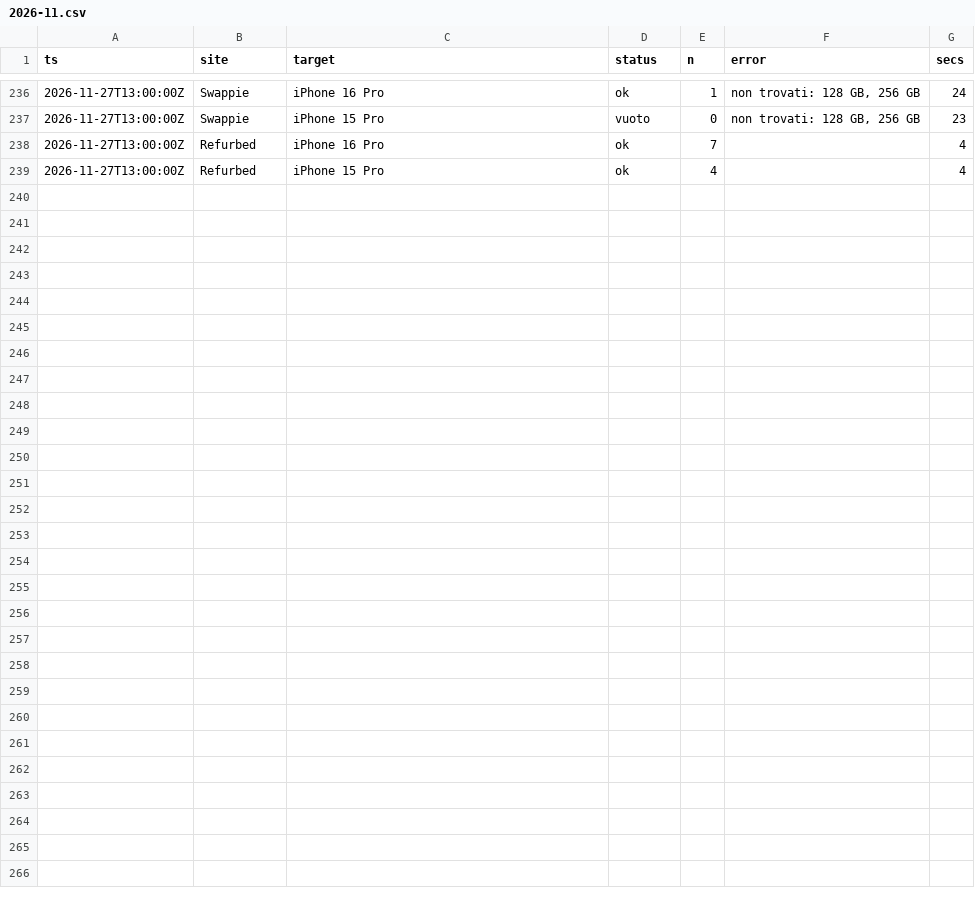
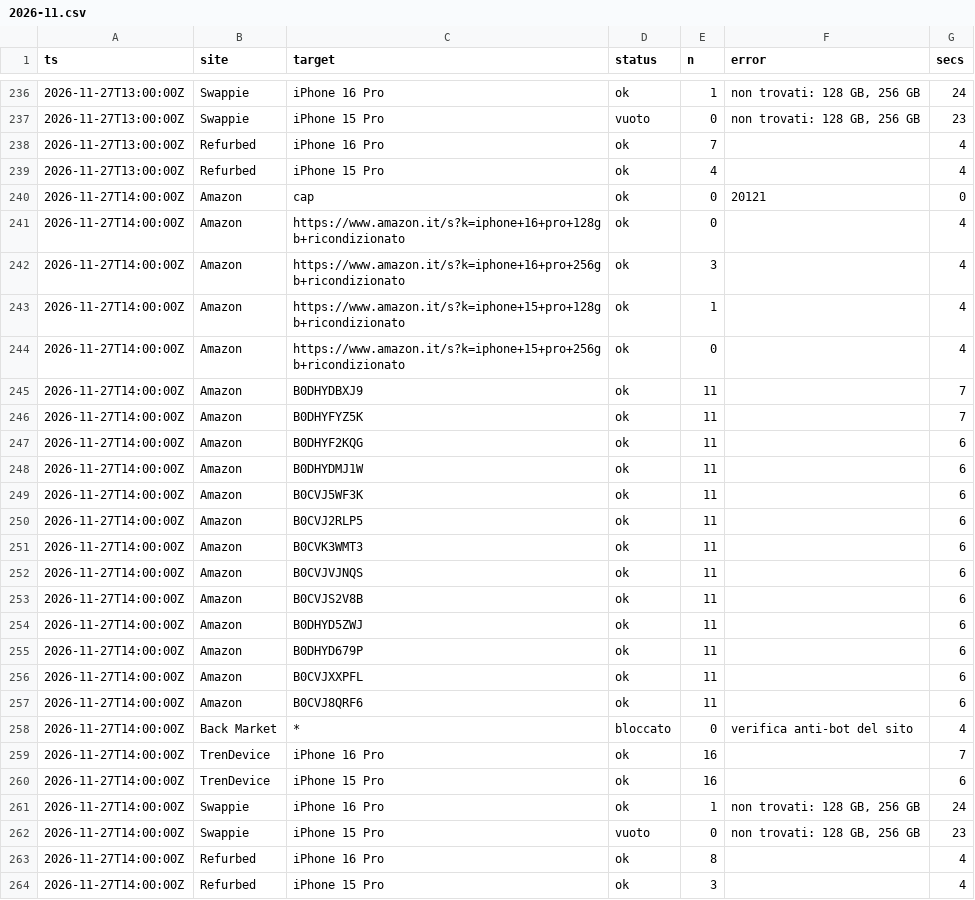
Before and after one commit to simonespasiano/iphone-price-monitor, a CSV file: data/runs/2026-11.csv, drawn as a sheet; only a part is shown, gaps mark what is left out; the diff names each change by its address in the sheet, - before the commit and + after, or states it on an @@ line.

```diff
--- a/data/runs/2026-11.csv
+++ b/data/runs/2026-11.csv
+row 240: 2026-11-27T14:00:00Z | Amazon | cap | ok | 0 | 20121‌ | 0
+row 241: 2026-11-27T14:00:00Z | Amazon | https://www.amazon.it/s?k=iphone+16+pro+128gb+ricondizionato | ok | 0 |  | 4
+row 242: 2026-11-27T14:00:00Z | Amazon | https://www.amazon.it/s?k=iphone+16+pro+256gb+ricondizionato | ok | 3 |  | 4
+row 243: 2026-11-27T14:00:00Z | Amazon | https://www.amazon.it/s?k=iphone+15+pro+128gb+ricondizionato | ok | 1 |  | 4
+row 244: 2026-11-27T14:00:00Z | Amazon | https://www.amazon.it/s?k=iphone+15+pro+256gb+ricondizionato | ok | 0 |  | 4
+row 245: 2026-11-27T14:00:00Z | Amazon | B0DHYDBXJ9 | ok | 11 |  | 7
+row 246: 2026-11-27T14:00:00Z | Amazon | B0DHYFYZ5K | ok | 11 |  | 7
+row 247: 2026-11-27T14:00:00Z | Amazon | B0DHYF2KQG | ok | 11 |  | 6
+row 248: 2026-11-27T14:00:00Z | Amazon | B0DHYDMJ1W | ok | 11 |  | 6
+row 249: 2026-11-27T14:00:00Z | Amazon | B0CVJ5WF3K | ok | 11 |  | 6
+row 250: 2026-11-27T14:00:00Z | Amazon | B0CVJ2RLP5 | ok | 11 |  | 6
+row 251: 2026-11-27T14:00:00Z | Amazon | B0CVK3WMT3 | ok | 11 |  | 6
+row 252: 2026-11-27T14:00:00Z | Amazon | B0CVJVJNQS | ok | 11 |  | 6
+row 253: 2026-11-27T14:00:00Z | Amazon | B0CVJS2V8B | ok | 11 |  | 6
+row 254: 2026-11-27T14:00:00Z | Amazon | B0DHYD5ZWJ | ok | 11 |  | 6
+row 255: 2026-11-27T14:00:00Z | Amazon | B0DHYD679P | ok | 11 |  | 6
+row 256: 2026-11-27T14:00:00Z | Amazon | B0CVJXXPFL | ok | 11 |  | 6
+row 257: 2026-11-27T14:00:00Z | Amazon | B0CVJ8QRF6 | ok | 11 |  | 6
+row 258: 2026-11-27T14:00:00Z | Back Market | * | bloccato | 0 | verifica anti-bot del sito | 4
+row 259: 2026-11-27T14:00:00Z | TrenDevice | iPhone 16 Pro | ok | 16 |  | 7
+row 260: 2026-11-27T14:00:00Z | TrenDevice | iPhone 15 Pro | ok | 16 |  | 6
+row 261: 2026-11-27T14:00:00Z | Swappie | iPhone 16 Pro | ok | 1 | non trovati: 128 GB, 256 GB | 24
+row 262: 2026-11-27T14:00:00Z | Swappie | iPhone 15 Pro | vuoto | 0 | non trovati: 128 GB, 256 GB | 23
+row 263: 2026-11-27T14:00:00Z | Refurbed | iPhone 16 Pro | ok | 8 |  | 4
+row 264: 2026-11-27T14:00:00Z | Refurbed | iPhone 15 Pro | ok | 3 |  | 4
```
Also changed, not shown: 7 other files.
